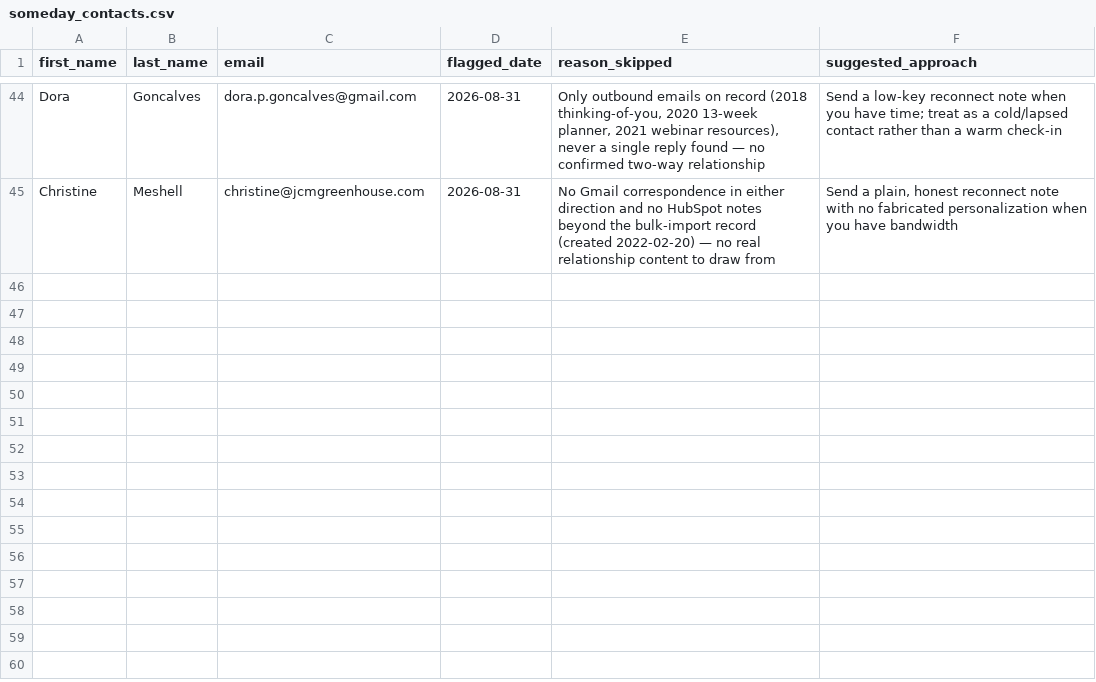
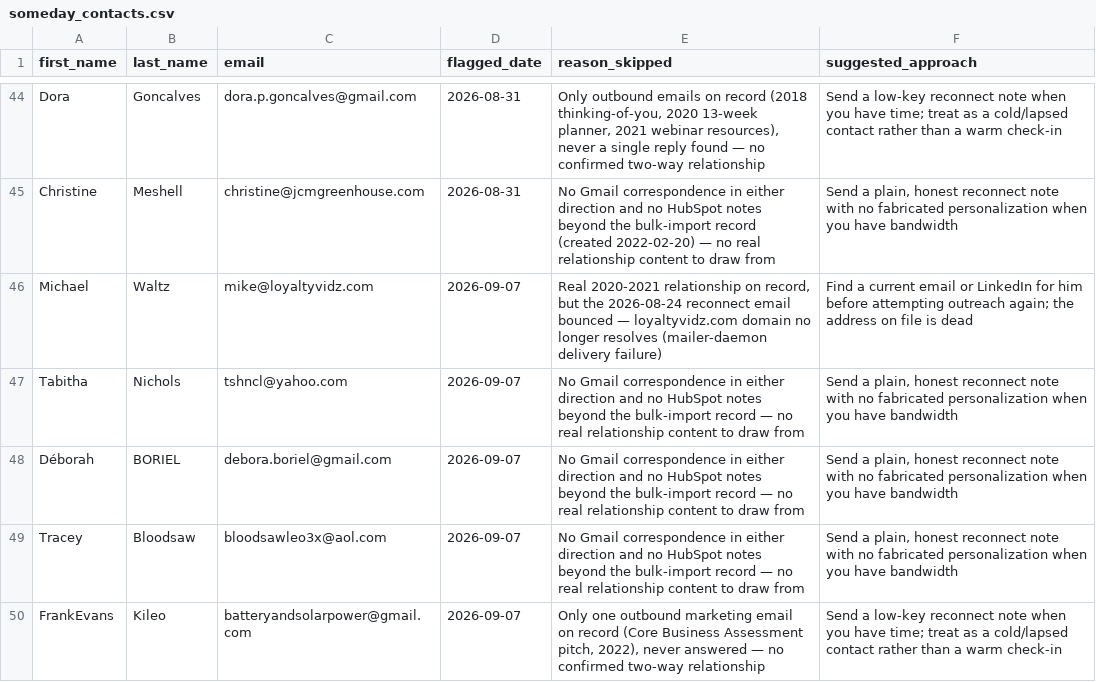
Before and after one commit to Synnovatia/Synnovatia-AIOS, a CSV file: client-reengagement/data/someday_contacts.csv, drawn as a sheet; only a part is shown, gaps mark what is left out.

Commit message:
Client re-engagement Monday batch drafted, then a real cadence-tracking gap found and fixed across six contacts with unlogged sends; two duplicate drafts caught before double-contacting people and replaced with fresh candidates; daily dashboard, morning brief, and HubSpot metrics refreshes carried forward

```diff
--- a/client-reengagement/data/someday_contacts.csv
+++ b/client-reengagement/data/someday_contacts.csv
@@ -45 +45,6 @@ Dora,Goncalves,dora.p.goncalves@gmail.com,2026-08-31,"Only outbound emails on re
 Christine,Meshell,christine@jcmgreenhouse.com,2026-08-31,No Gmail correspondence in either direction and no HubSpot notes beyond the bulk-import record (created 2022-02-20) — no real relationship content to draw from,"Send a plain, honest reconnect note with no fabricated personalization when you have bandwidth"
+Michael,Waltz,mike@loyaltyvidz.com,2026-09-07,"Real 2020-2021 relationship on record, but the 2026-08-24 reconnect email bounced — loyaltyvidz.com domain no longer resolves (mailer-daemon delivery failure)",Find a current email or LinkedIn for him before attempting outreach again; the address on file is dead
+Tabitha,Nichols,tshncl@yahoo.com,2026-09-07,No Gmail correspondence in either direction and no HubSpot notes beyond the bulk-import record — no real relationship content to draw from,"Send a plain, honest reconnect note with no fabricated personalization when you have bandwidth"
+Déborah,BORIEL,debora.boriel@gmail.com,2026-09-07,No Gmail correspondence in either direction and no HubSpot notes beyond the bulk-import record — no real relationship content to draw from,"Send a plain, honest reconnect note with no fabricated personalization when you have bandwidth"
+Tracey,Bloodsaw,bloodsawleo3x@aol.com,2026-09-07,No Gmail correspondence in either direction and no HubSpot notes beyond the bulk-import record — no real relationship content to draw from,"Send a plain, honest reconnect note with no fabricated personalization when you have bandwidth"
+FrankEvans,Kileo,batteryandsolarpower@gmail.com,2026-09-07,"Only one outbound marketing email on record (Core Business Assessment pitch, 2022), never answered — no confirmed two-way relationship",Send a low-key reconnect note when you have time; treat as a cold/lapsed contact rather than a warm check-in
```
Also changed, not shown: client-reengagement/data/due_now.csv, client-reengagement/data/outreach_log.csv, 9 other files.
